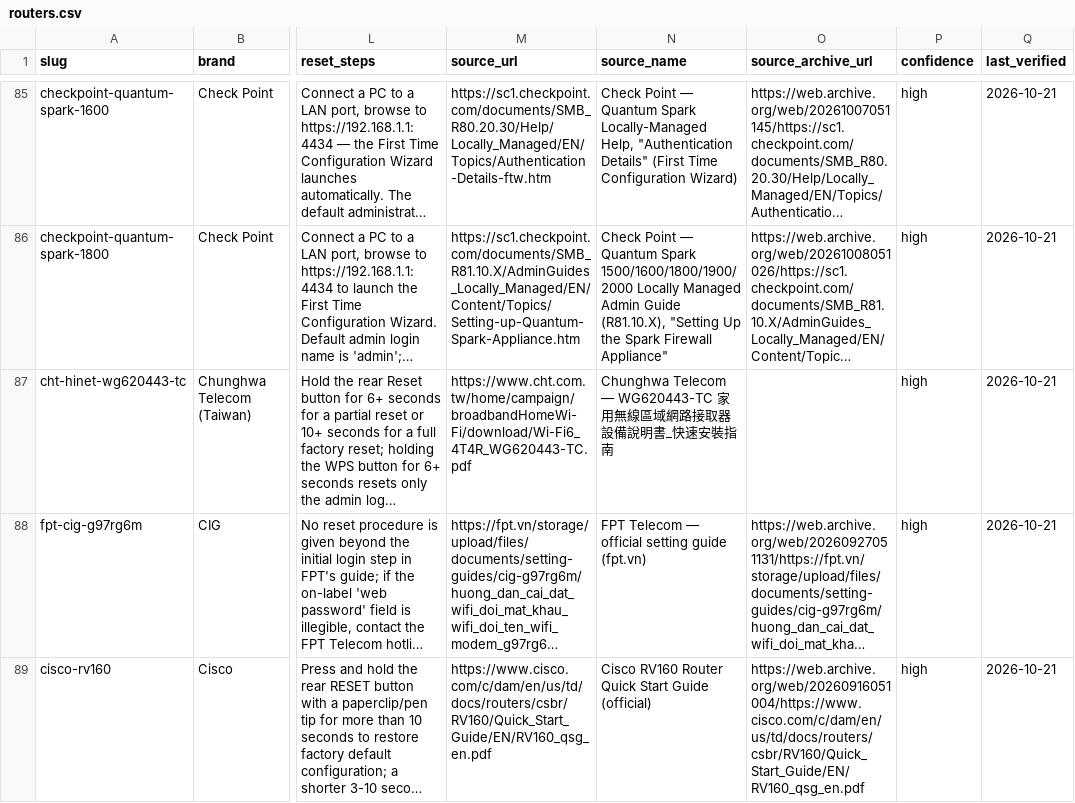
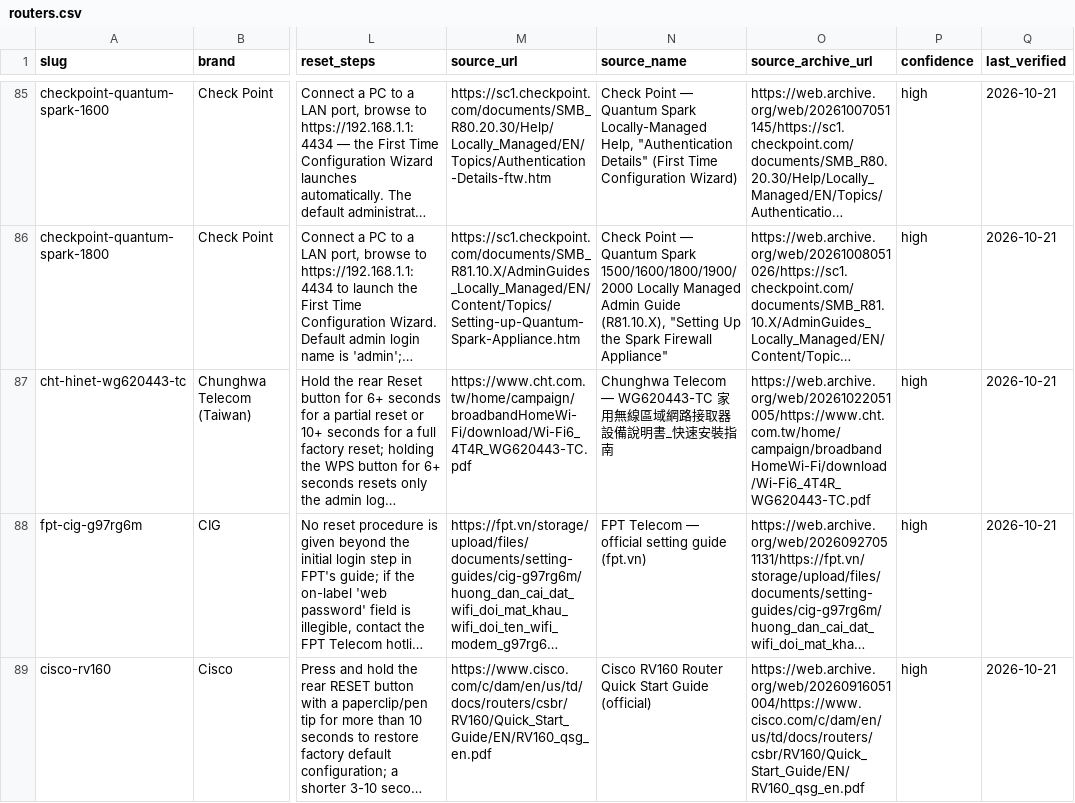
Before and after one commit to Drumworks/router-default-passwords, a CSV file: routers.csv, drawn as a sheet; only a part is shown, gaps mark what is left out; long unchanged cells end in …; the diff covers the shown part only; the diff names each change by its address in the sheet, - before the commit and + after, or states it on an @@ line.

Commit message:
Refresh: 550 models (2026-10-23)
Regenerated from the live directory. Every numeric claim in README.md was
re-verified against routers.csv before this was published.

```diff
--- a/routers.csv
+++ b/routers.csv
-O87 (source_archive_url): (empty)
+O87 (source_archive_url): https://web.archive.org/web/20261022051005/https://www.cht.com.tw/home/campaign/broadbandHomeWi-Fi/download/Wi-Fi6_4T4R_WG620443-TC.pdf
```
Also changed, not shown: 4 edited cells elsewhere in this file, 5 other files.
